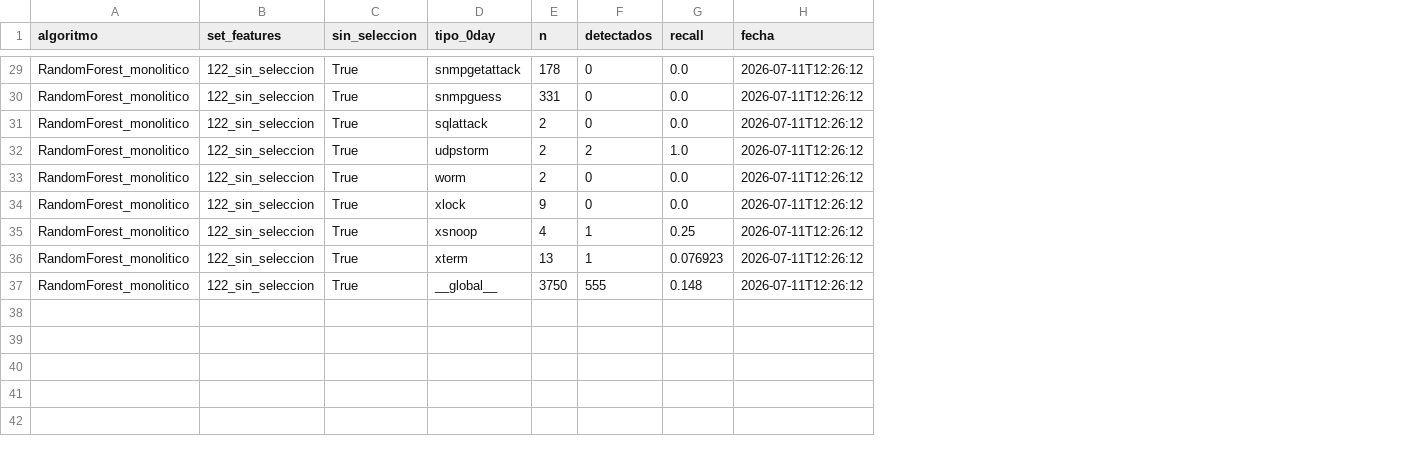
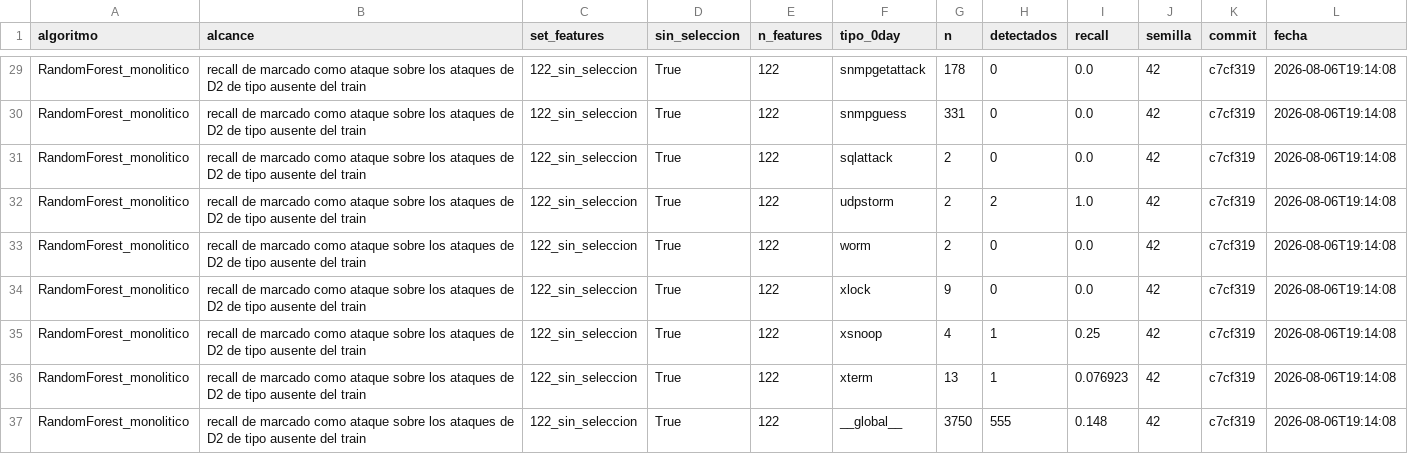
Before and after one commit to frnlopez/FinalCareerProject, a CSV file: Resultados/metricas_baseline_0day.csv, drawn as a sheet; only a part is shown, gaps mark what is left out; addresses are those after the commit; the diff covers the shown part only; the diff names each change by its address in the sheet, - before the commit and + after, or states it on an @@ line.

```diff
--- a/Resultados/metricas_baseline_0day.csv
+++ b/Resultados/metricas_baseline_0day.csv
+column B (alcance), rows 29-37: all recall de marcado como ataque sobre los ataques de D2 de tipo ausente del train
+column E (n_features), rows 29-37: all 122
+column J (semilla), rows 29-37: all 42
+column K (commit), rows 29-37: all c7cf319
-L29:L37 (fecha): 2026-07-11T12:26:12
+L29:L37 (fecha): 2026-08-06T19:14:08
```
Also changed, not shown: 27 edited cells elsewhere in this file, Resultados/metricas_anomalias.csv, Resultados/metricas_balanceo.csv, 5 other files.
